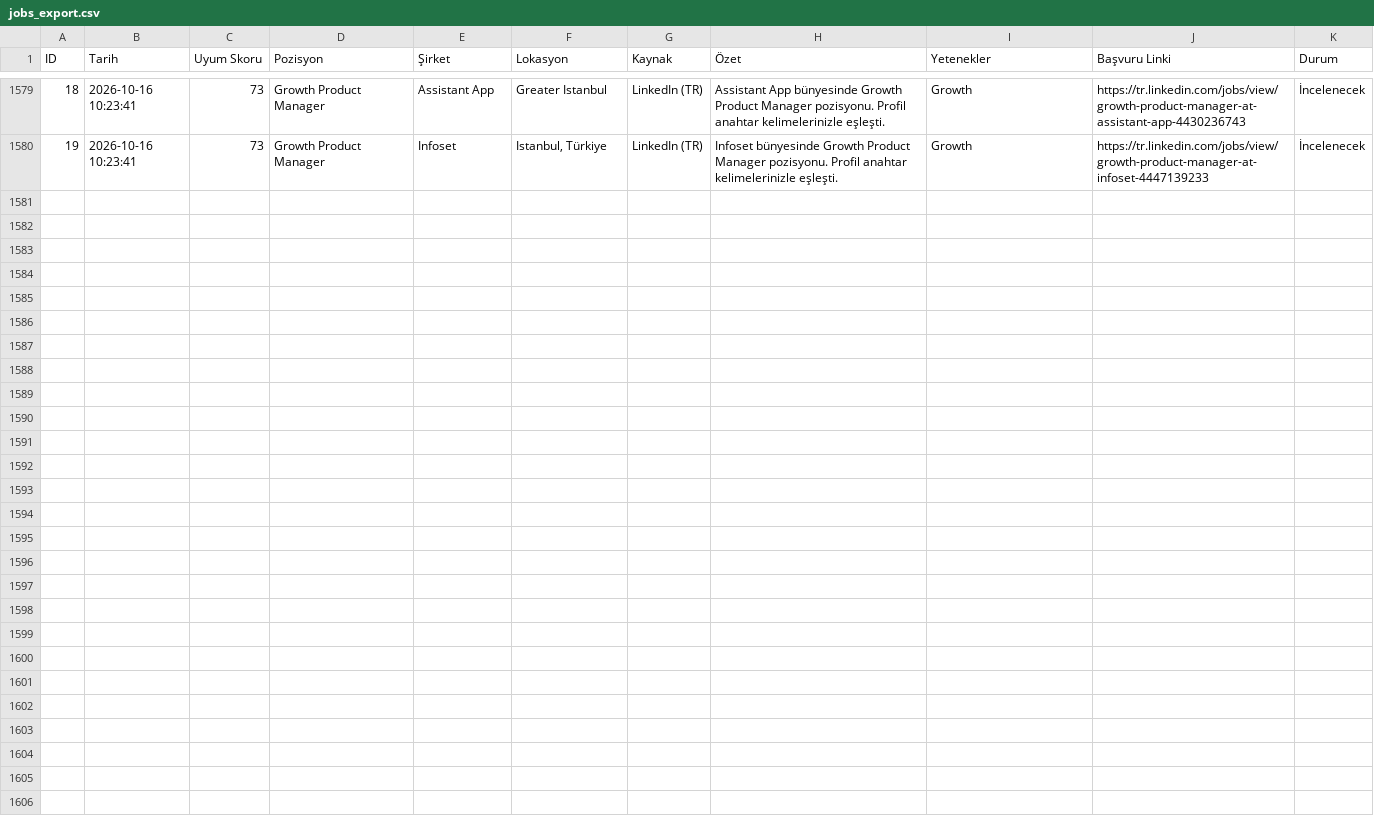
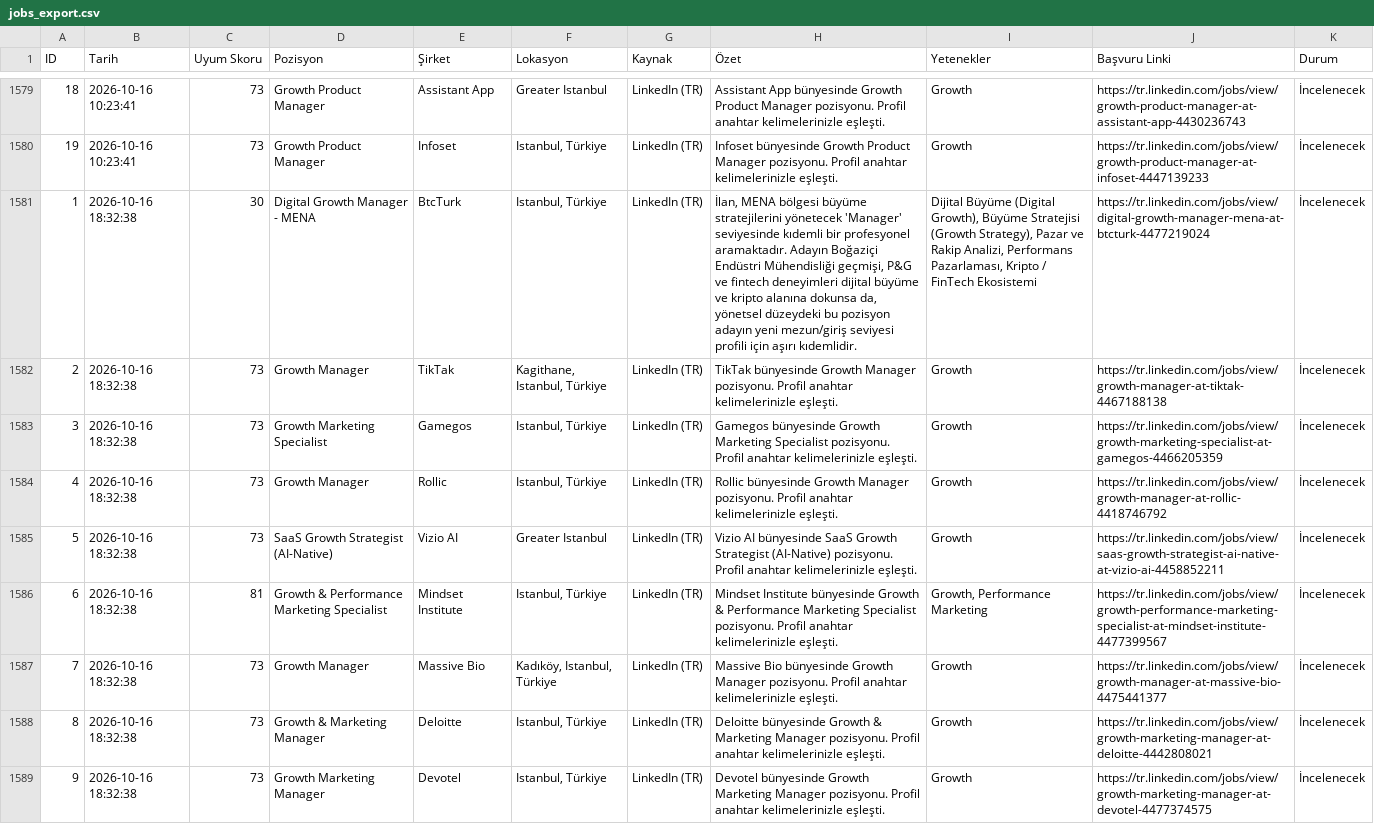
Before and after one commit to erdogankocabas2/is-ilani-bulucu, a CSV file: data/jobs_export.csv, drawn as a sheet; only a part is shown, gaps mark what is left out; the diff covers the shown part only; the diff names each change by its address in the sheet, - before the commit and + after, or states it on an @@ line.

```diff
--- a/data/jobs_export.csv
+++ b/data/jobs_export.csv
+row 1581: 1 | 2026-10-16 18:32:38 | 30 | Digital Growth Manager - MENA | BtcTurk | Istanbul, Türkiye | LinkedIn (TR) | İlan, MENA bölgesi büyüme stratejilerini yönetecek 'Manager' seviyesinde kıdemli bir profesyonel aramaktadır. Adayın Boğaziçi Endüstri Mühendisliği geçmişi, P&G ve fintech deneyimleri dijital büyüme ve kripto alanına dokunsa da, yönetsel düzeydeki bu pozisyon adayın yeni mezun/giriş seviyesi profili için aşırı kıdemlidir. | Dijital Büyüme (Digital Growth), Büyüme Stratejisi (Growth Strategy), Pazar ve Rakip Analizi, Performans Pazarlaması, Kripto / FinTech Ekosistemi | https://tr.linkedin.com/jobs/view/digital-growth-manager-mena-at-btcturk-4477219024 | İncelenecek
+row 1582: 2 | 2026-10-16 18:32:38 | 73 | Growth Manager | TikTak | Kagithane, Istanbul, Türkiye | LinkedIn (TR) | TikTak bünyesinde Growth Manager pozisyonu. Profil anahtar kelimelerinizle eşleşti. | Growth | https://tr.linkedin.com/jobs/view/growth-manager-at-tiktak-4467188138 | İncelenecek
+row 1583: 3 | 2026-10-16 18:32:38 | 73 | Growth Marketing Specialist | Gamegos | Istanbul, Türkiye | LinkedIn (TR) | Gamegos bünyesinde Growth Marketing Specialist pozisyonu. Profil anahtar kelimelerinizle eşleşti. | Growth | https://tr.linkedin.com/jobs/view/growth-marketing-specialist-at-gamegos-4466205359 | İncelenecek
+row 1584: 4 | 2026-10-16 18:32:38 | 73 | Growth Manager | Rollic | Istanbul, Türkiye | LinkedIn (TR) | Rollic bünyesinde Growth Manager pozisyonu. Profil anahtar kelimelerinizle eşleşti. | Growth | https://tr.linkedin.com/jobs/view/growth-manager-at-rollic-4418746792 | İncelenecek
+row 1585: 5 | 2026-10-16 18:32:38 | 73 | SaaS Growth Strategist (AI-Native) | Vizio AI | Greater Istanbul | LinkedIn (TR) | Vizio AI bünyesinde SaaS Growth Strategist (AI-Native) pozisyonu. Profil anahtar kelimelerinizle eşleşti. | Growth | https://tr.linkedin.com/jobs/view/saas-growth-strategist-ai-native-at-vizio-ai-4458852211 | İncelenecek
+row 1586: 6 | 2026-10-16 18:32:38 | 81 | Growth & Performance Marketing Specialist | Mindset Institute | Istanbul, Türkiye | LinkedIn (TR) | Mindset Institute bünyesinde Growth & Performance Marketing Specialist pozisyonu. Profil anahtar kelimelerinizle eşleşti. | Growth, Performance Marketing | https://tr.linkedin.com/jobs/view/growth-performance-marketing-specialist-at-mindset-institute-4477399567 | İncelenecek
+row 1587: 7 | 2026-10-16 18:32:38 | 73 | Growth Manager | Massive Bio | Kadıköy, Istanbul, Türkiye | LinkedIn (TR) | Massive Bio bünyesinde Growth Manager pozisyonu. Profil anahtar kelimelerinizle eşleşti. | Growth | https://tr.linkedin.com/jobs/view/growth-manager-at-massive-bio-4475441377 | İncelenecek
+row 1588: 8 | 2026-10-16 18:32:38 | 73 | Growth & Marketing Manager | Deloitte | Istanbul, Türkiye | LinkedIn (TR) | Deloitte bünyesinde Growth & Marketing Manager pozisyonu. Profil anahtar kelimelerinizle eşleşti. | Growth | https://tr.linkedin.com/jobs/view/growth-marketing-manager-at-deloitte-4442808021 | İncelenecek
+row 1589: 9 | 2026-10-16 18:32:38 | 73 | Growth Marketing Manager | Devotel | Istanbul, Türkiye | LinkedIn (TR) | Devotel bünyesinde Growth Marketing Manager pozisyonu. Profil anahtar kelimelerinizle eşleşti. | Growth | https://tr.linkedin.com/jobs/view/growth-marketing-manager-at-devotel-4477374575 | İncelenecek
```
Also changed, not shown: 9 added rows elsewhere in this file.
